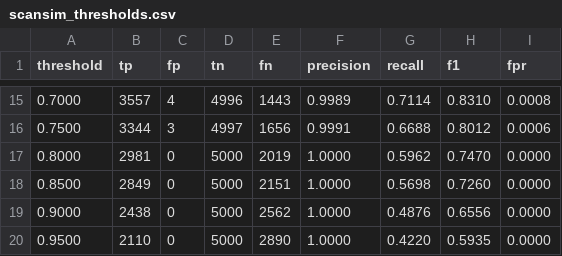
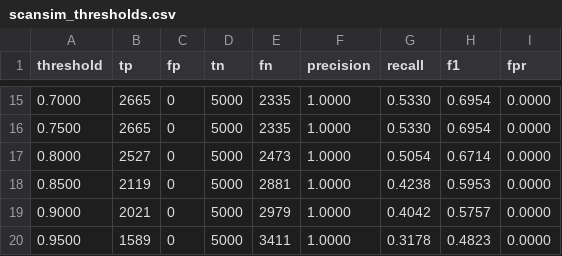
Before and after one commit to MahdiRohani/supplement-authenticity-tracker, a CSV file: backend/bench/results/scansim_thresholds.csv, drawn as a sheet; only a part is shown, gaps mark what is left out; the diff covers the shown part only.

```diff
--- a/backend/bench/results/scansim_thresholds.csv
+++ b/backend/bench/results/scansim_thresholds.csv
@@ -15,6 +15,6 @@ threshold,tp,fp,tn,fn,precision,recall,f1,fpr
-0.7000,3557,4,4996,1443,0.9989,0.7114,0.8310,0.0008
-0.7500,3344,3,4997,1656,0.9991,0.6688,0.8012,0.0006
-0.8000,2981,0,5000,2019,1.0000,0.5962,0.7470,0.0000
-0.8500,2849,0,5000,2151,1.0000,0.5698,0.7260,0.0000
-0.9000,2438,0,5000,2562,1.0000,0.4876,0.6556,0.0000
-0.9500,2110,0,5000,2890,1.0000,0.4220,0.5935,0.0000
+0.7000,2665,0,5000,2335,1.0000,0.5330,0.6954,0.0000
+0.7500,2665,0,5000,2335,1.0000,0.5330,0.6954,0.0000
+0.8000,2527,0,5000,2473,1.0000,0.5054,0.6714,0.0000
+0.8500,2119,0,5000,2881,1.0000,0.4238,0.5953,0.0000
+0.9000,2021,0,5000,2979,1.0000,0.4042,0.5757,0.0000
+0.9500,1589,0,5000,3411,1.0000,0.3178,0.4823,0.0000
```
Also changed, not shown: 101 edited cells elsewhere in this file, backend/bench/results/scansim_baselines.csv, backend/bench/results/scansim_by_clones.csv, 30 other files.
